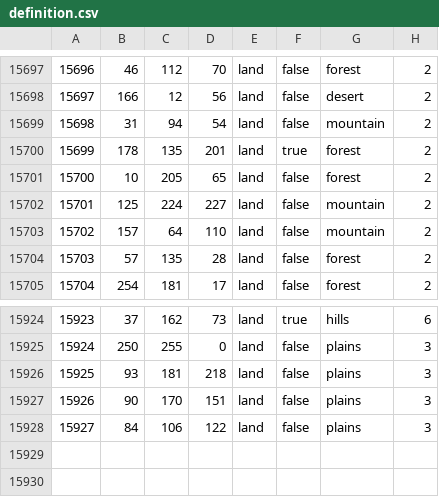
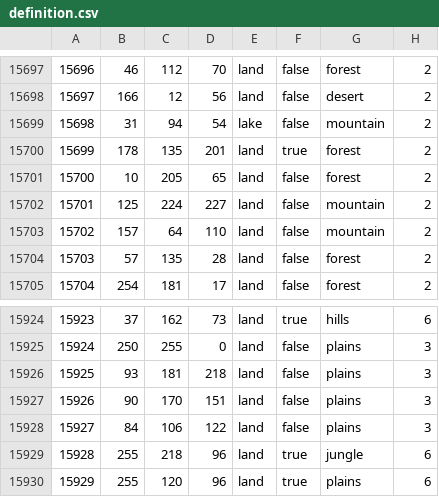
Before and after one commit to aridoitsu/ashesoftheoldorder, a CSV file: map/definition.csv, drawn as a sheet; only a part is shown, gaps mark what is left out.

```diff
--- a/map/definition.csv
+++ b/map/definition.csv
@@ -15698,3 +15698,3 @@
 15697;166;12;56;land;false;desert;2
-15698;31;94;54;land;false;mountain;2
+15698;31;94;54;lake;false;mountain;2
 15699;178;135;201;land;true;forest;2
@@ -15928 +15928,3 @@
 15927;84;106;122;land;false;plains;3
+15928;255;218;96;land;true;jungle;6
+15929;255;120;96;land;true;plains;6
```
Also changed, not shown: 2 other files.
